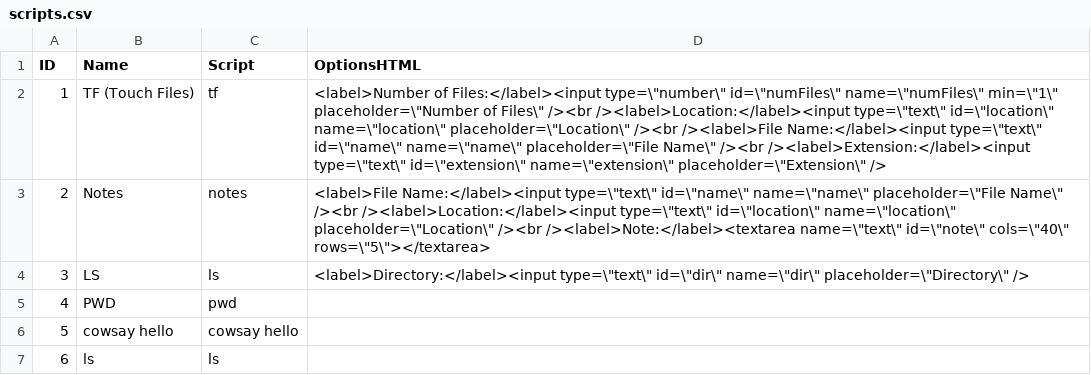
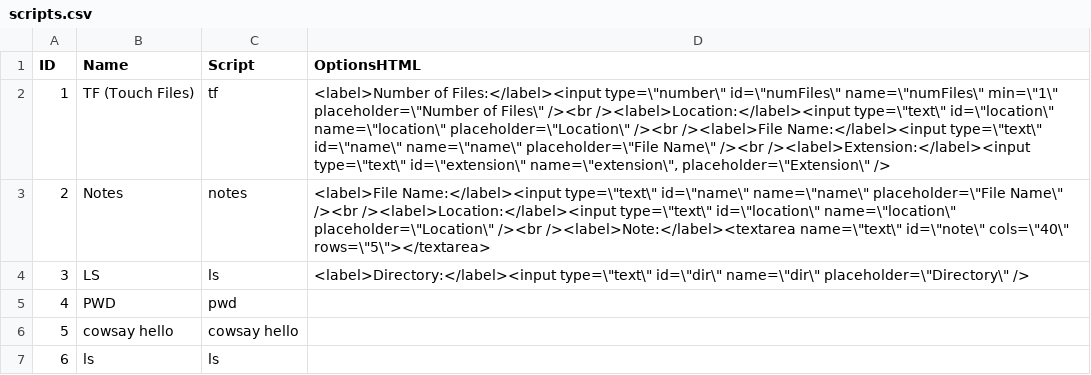
Before and after one commit to jasonpdk/AppliedLinux-MiniProject, a CSV file: scripts.csv, drawn as a sheet; the diff names each change by its address in the sheet, - before the commit and + after, or states it on an @@ line.

```diff
--- a/scripts.csv
+++ b/scripts.csv
-D2 (OptionsHTML): …type=\"text\" id=\"extension\" name=\"extension\" placeholder=\"Extension\" />
+D2 (OptionsHTML): …type=\"text\" id=\"extension\" name=\"extension\", placeholder=\"Extension\" />
```
Also changed, not shown: 2 other files.
